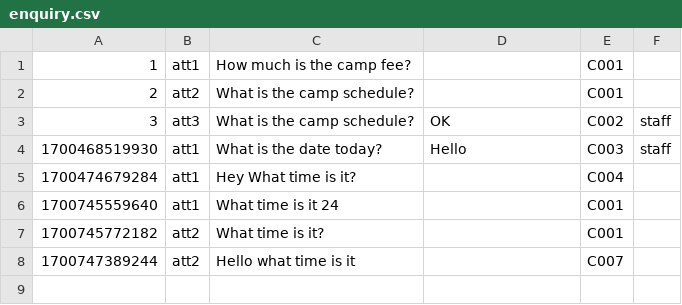
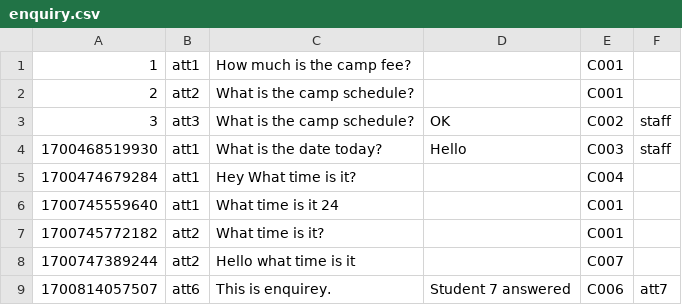
Before and after one commit to EricFan2002/SC2002, a CSV file: data/enquiry.csv, drawn as a sheet.

```diff
--- a/data/enquiry.csv
+++ b/data/enquiry.csv
@@ -8 +8,2 @@
 1700747389244,att2,Hello what time is it,,C007,
+1700814057507,att6,This is enquirey.,Student 7 answered,C006,att7
```
Also changed, not shown: data/camp.csv, data/suggestion.csv, 27 other files.
